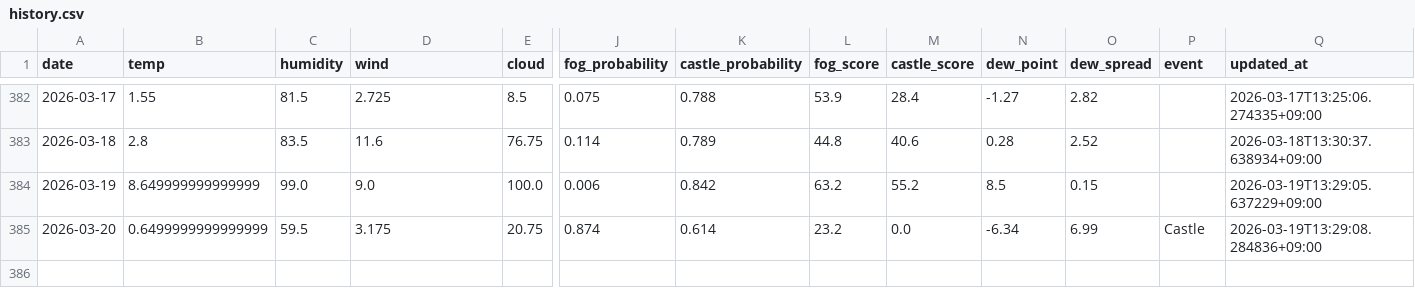
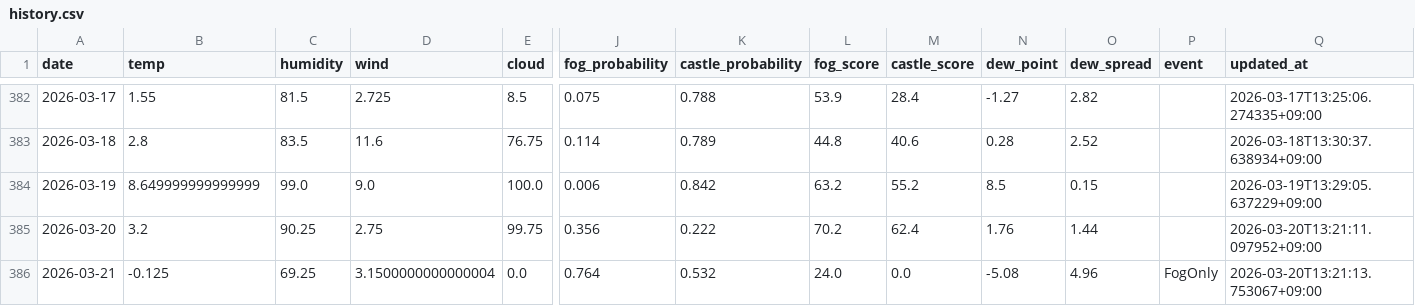
Before and after one commit to 2Gsasaki/skycastle-ai, a CSV file: data/history.csv, drawn as a sheet; only a part is shown, gaps mark what is left out; rows hold the shown columns only; the diff covers the shown part only; the diff names each change by its address in the sheet, - before the commit and + after, or states it on an @@ line.

```diff
--- a/data/history.csv
+++ b/data/history.csv
-B385 (temp): 0.6499999999999999
+B385 (temp): 3.2
-C385 (humidity): 59.5
+C385 (humidity): 90.25
-D385 (wind): 3.175
+D385 (wind): 2.75
-E385 (cloud): 20.75
+E385 (cloud): 99.75
-J385 (fog_probability): 0.874
+J385 (fog_probability): 0.356
-K385 (castle_probability): 0.614
+K385 (castle_probability): 0.222
-L385 (fog_score): 23.2
+L385 (fog_score): 70.2
-M385 (castle_score): 0.0
+M385 (castle_score): 62.4
-N385 (dew_point): -6.34
+N385 (dew_point): 1.76
-O385 (dew_spread): 6.99
+O385 (dew_spread): 1.44
-P385 (event): Castle
+P385 (event): (empty)
-Q385 (updated_at): 2026-03-19T13:29:08.284836+09:00
+Q385 (updated_at): 2026-03-20T13:21:11.097952+09:00
+row 386: 2026-03-21 | -0.125 | 69.25 | 3.1500000000000004 | 0.0 | 0.764 | 0.532 | 24.0 | 0.0 | -5.08 | 4.96 | FogOnly | 2026-03-20T13:21:13.753067+09:00
```
Also changed, not shown: 1 edited cell elsewhere in this file, 5 other files.
